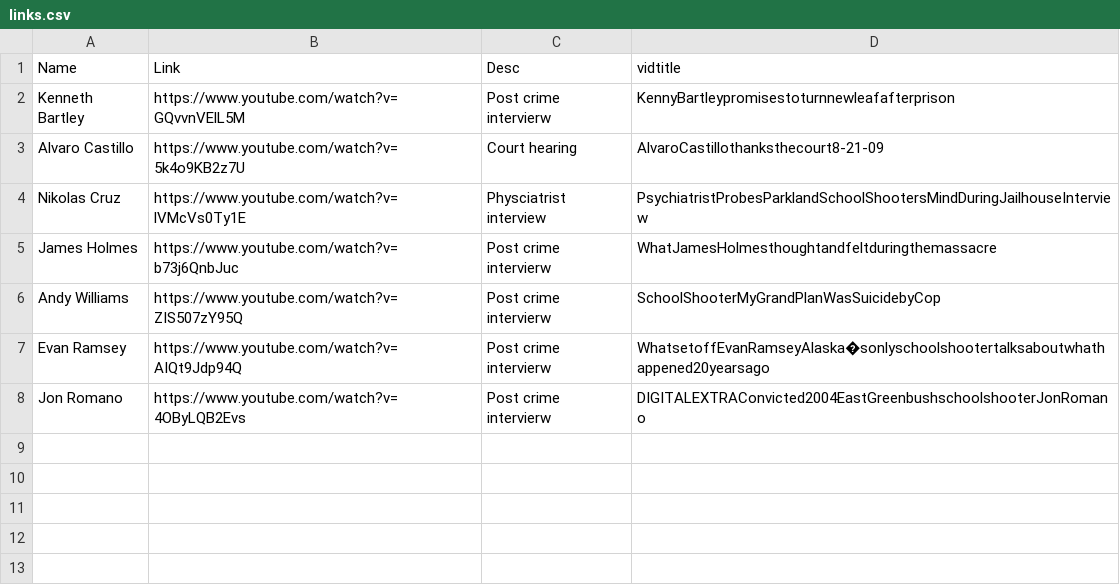
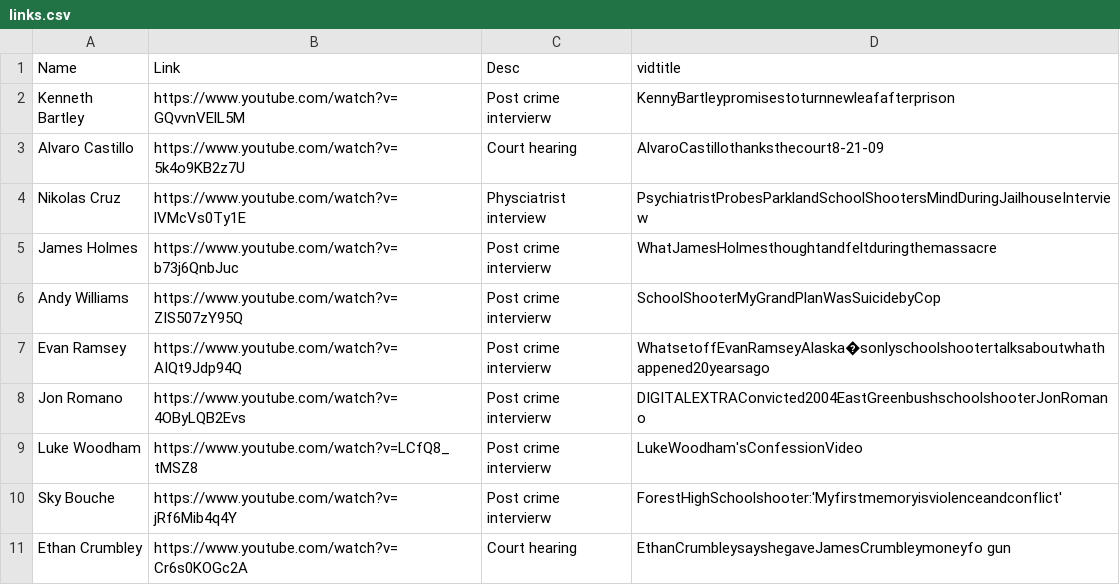
Before and after one commit to Christheoneoneil/violent_crimes_analysis, a CSV file: links.csv, drawn as a sheet; the diff names each change by its address in the sheet, - before the commit and + after, or states it on an @@ line.

```diff
--- a/links.csv
+++ b/links.csv
+row 9: Luke Woodham | https://www.youtube.com/watch?v=LCfQ8_tMSZ8 | Post crime intervierw | LukeWoodham'sConfessionVideo
+row 10: Sky Bouche | https://www.youtube.com/watch?v=jRf6Mib4q4Y | Post crime intervierw | ForestHighSchoolshooter:'Myfirstmemoryisviolenceandconflict'
+row 11: Ethan Crumbley | https://www.youtube.com/watch?v=Cr6s0KOGc2A | Court hearing | EthanCrumbleysayshegaveJamesCrumbleymoneyfo gun
```
Also changed, not shown: 11 other files.
